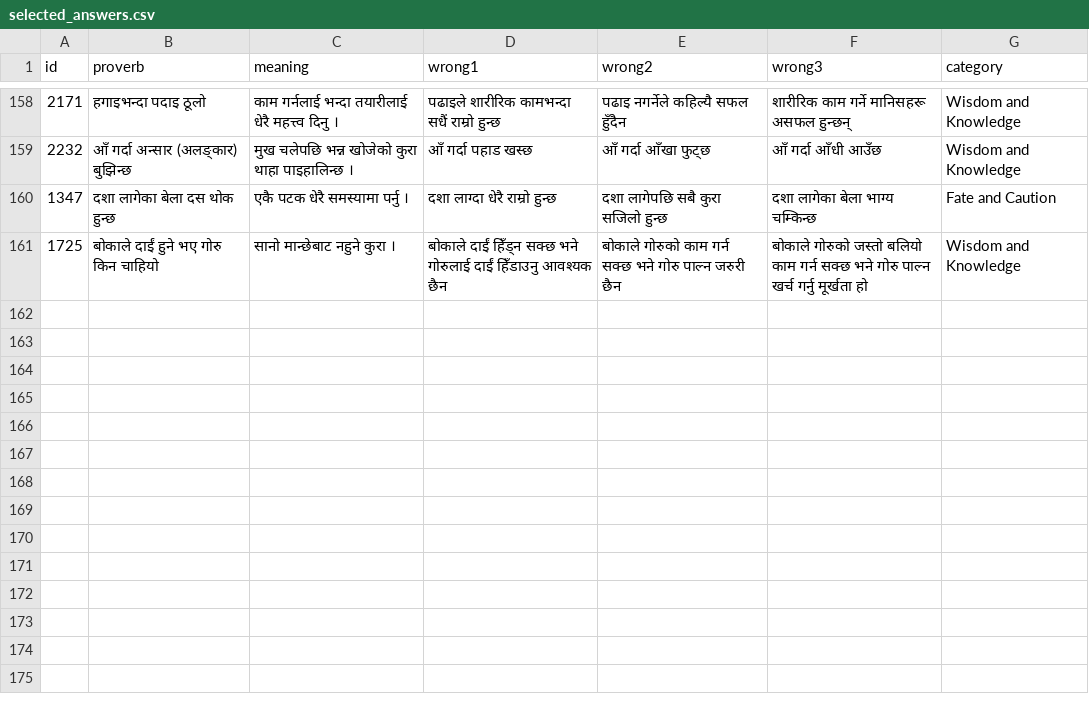
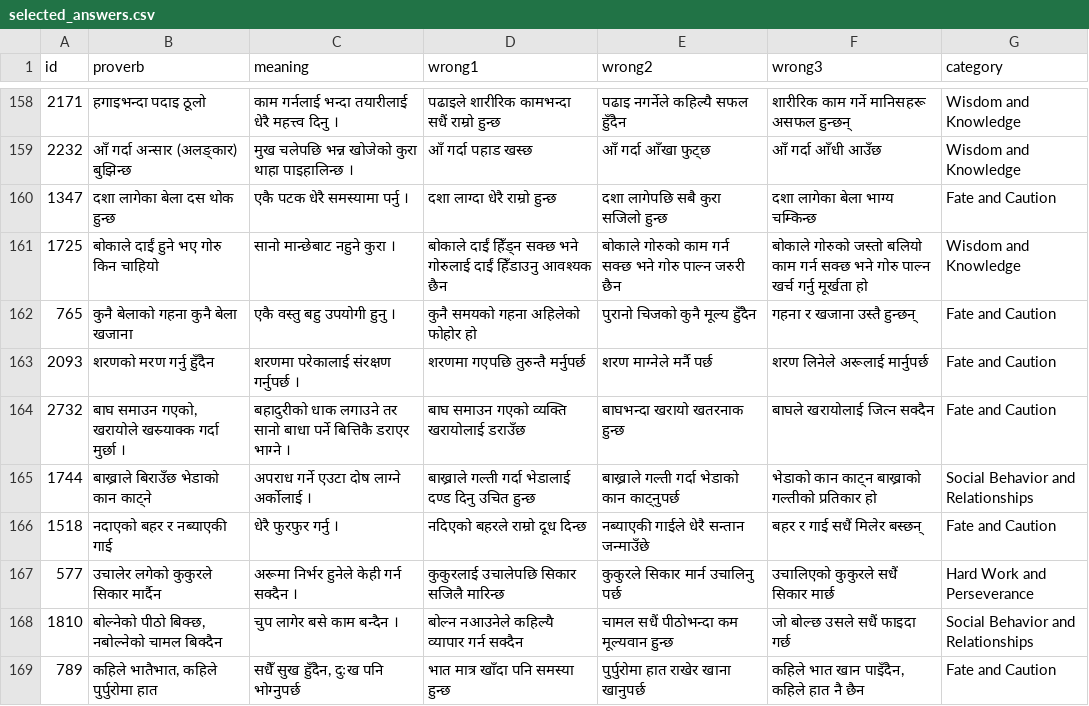
Before and after one commit to cluelesprogrammer/nepali-proverb-validator, a CSV file: jobs/2e54296a-c248-486d-90e3-7889ba9354c0/selected_answers.csv, drawn as a sheet; only a part is shown, gaps mark what is left out.

Commit message:
chore(data): session 2e54296a-c248-486d-90e3-7889ba9354c0 @ 2026-10-06T07:26:14.198Z

```diff
--- a/jobs/2e54296a-c248-486d-90e3-7889ba9354c0/selected_answers.csv
+++ b/jobs/2e54296a-c248-486d-90e3-7889ba9354c0/selected_answers.csv
@@ -161 +161,9 @@
 1725,बोकाले दाईं हुने भए गोरु किन चाहियो,सानो मान्छेबाट नहुने कुरा ।,बोकाले दाईं हिँड्न सक्छ भने गोरुलाई दाईं हिँडाउनु आवश्यक छैन,बोकाले गोरुको काम गर्न सक्छ भने गोरु पाल्न जरुरी छैन,बोकाले गोरुको जस्तो बलियो काम गर्न सक्छ भने गोरु पाल्न खर्च गर्नु मूर्खता हो,Wisdom and Knowledge
+765,कुनै बेलाको गहना कुनै बेला खजाना,एकै वस्तु बहु उपयोगी हुनु ।,कुनै समयको गहना अहिलेको फोहोर हो,पुरानो चिजको कुनै मूल्य हुँदैन,गहना र खजाना उस्तै हुन्छन्,Fate and Caution
+2093,शरणको मरण गर्नु हुँदैन,शरणमा परेकालाई संरक्षण गर्नुपर्छ ।,शरणमा गएपछि तुरुन्तै मर्नुपर्छ,शरण माग्नेले मर्नै पर्छ,शरण लिनेले अरूलाई मार्नुपर्छ,Fate and Caution
+2732,"बाघ समाउन गएको, खरायोले खस्र्याक्क गर्दा मुर्छा ।",बहादुरीको धाक लगाउने तर सानो बाधा पर्ने बित्तिकै डराएर भाग्ने ।,बाघ समाउन गएको व्यक्ति खरायोलाई डराउँछ,बाघभन्दा खरायो खतरनाक हुन्छ,बाघले खरायोलाई जित्न सक्दैन,Fate and Caution
+1744,बाख्राले बिराउँछ भेडाको कान काट्ने,अपराध गर्ने एउटा दोष लाग्ने अर्कोलाई ।,बाख्राले गल्ती गर्दा भेडालाई दण्ड दिनु उचित हुन्छ,बाख्राले गल्ती गर्दा भेडाको कान काट्नुपर्छ,भेडाको कान काट्न बाख्राको गल्तीको प्रतिकार हो,Social Behavior and Relationships
+1518,नदाएको बहर र नब्याएकी गाई,धेरै फुरफुर गर्नु ।,नदिएको बहरले राम्रो दूध दिन्छ,नब्याएकी गाईले धेरै सन्तान जन्माउँछे,बहर र गाई सधैं मिलेर बस्छन्,Fate and Caution
+577,उचालेर लगेको कुकुरले सिकार मार्दैन,अरूमा निर्भर हुनेले केही गर्न सक्दैन ।,कुकुरलाई उचालेपछि सिकार सजिलै मारिन्छ,कुकुरले सिकार मार्न उचालिनु पर्छ,उचालिएको कुकुरले सधैं सिकार मार्छ,Hard Work and Perseverance
+1810,"बोल्नेको पीठो बिक्छ, नबोल्नेको चामल बिक्दैन",चुप लागेर बसे काम बन्दैन ।,बोल्न नआउनेले कहिल्यै व्यापार गर्न सक्दैन,चामल सधैं पीठोभन्दा कम मूल्यवान हुन्छ,जो बोल्छ उसले सधैं फाइदा गर्छ,Social Behavior and Relationships
+789,"कहिले भातैभात, कहिले पुर्पुरोमा हात","सधैँ सुख हुँदैन, दुःख पनि भोग्नुपर्छ",भात मात्र खाँदा पनि समस्या हुन्छ,पुर्पुरोमा हात राखेर खाना खानुपर्छ,"कहिले भात खान पाइँदैन, कहिले हात नै छैन",Fate and Caution
```
